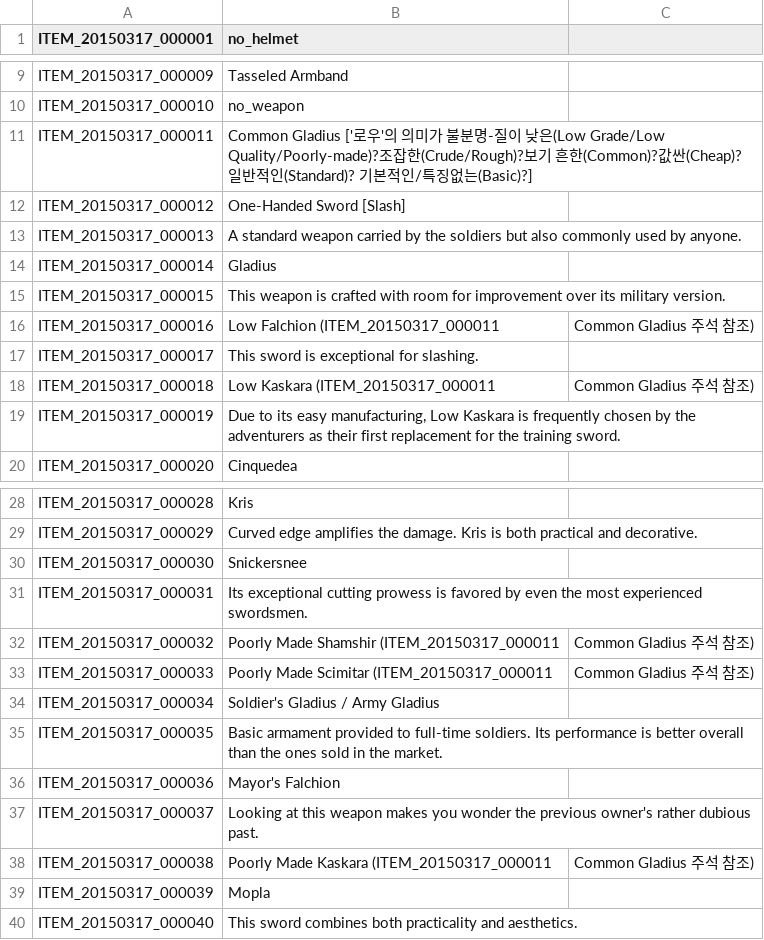
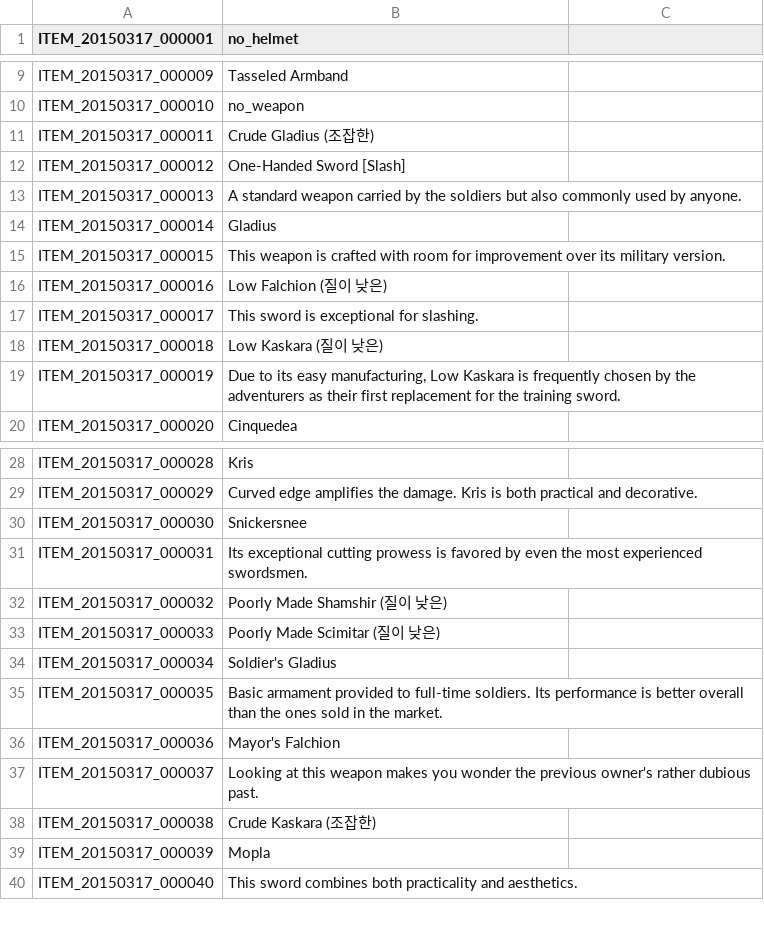
Before and after one commit to marikim/EnglishTranslation, a TSV file: ITEM_en.tsv, drawn as a sheet; only a part is shown, gaps mark what is left out.

Commit message:
Update ITEM_en.tsv

```diff
--- a/ITEM_en.tsv
+++ b/ITEM_en.tsv
@@ -10,3 +10,3 @@ ITEM_20150317_000009	Tasseled Armband
 ITEM_20150317_000010	no_weapon
-ITEM_20150317_000011	Common Gladius ['로우'의 의미가 불분명-질이 낮은(Low Grade/Low Quality/Poorly-made)?조잡한(Crude/Rough)?보기 흔한(Common)?값싼(Cheap)?일반적인(Standard)? 기본적인/특징없는(Basic)?]
+ITEM_20150317_000011	Crude Gladius (조잡한)
 ITEM_20150317_000012	One-Handed Sword [Slash]
@@ -15,5 +15,5 @@ ITEM_20150317_000014	Gladius
 ITEM_20150317_000015	This weapon is crafted with room for improvement over its military version.
-ITEM_20150317_000016	Low Falchion (ITEM_20150317_000011	Common Gladius 주석 참조)
+ITEM_20150317_000016	Low Falchion (질이 낮은)
 ITEM_20150317_000017	This sword is exceptional for slashing.
-ITEM_20150317_000018	Low Kaskara (ITEM_20150317_000011	Common Gladius 주석 참조)
+ITEM_20150317_000018	Low Kaskara (질이 낮은)
 ITEM_20150317_000019	Due to its easy manufacturing, Low Kaskara is frequently chosen by the adventurers as their first replacement for the training sword.
@@ -31,5 +31,5 @@ ITEM_20150317_000030	Snickersnee
 ITEM_20150317_000031	Its exceptional cutting prowess is favored by even the most experienced swordsmen.
-ITEM_20150317_000032	Poorly Made Shamshir (ITEM_20150317_000011	Common Gladius 주석 참조)
-ITEM_20150317_000033	Poorly Made Scimitar (ITEM_20150317_000011	Common Gladius 주석 참조)
-ITEM_20150317_000034	Soldier's Gladius / Army Gladius
+ITEM_20150317_000032	Poorly Made Shamshir (질이 낮은)
+ITEM_20150317_000033	Poorly Made Scimitar (질이 낮은)
+ITEM_20150317_000034	Soldier's Gladius
 ITEM_20150317_000035	Basic armament provided to full-time soldiers. Its performance is better overall than the ones sold in the market.
@@ -37,3 +37,3 @@ ITEM_20150317_000036	Mayor's Falchion
 ITEM_20150317_000037	Looking at this weapon makes you wonder the previous owner's rather dubious past.
-ITEM_20150317_000038	Poorly Made Kaskara (ITEM_20150317_000011	Common Gladius 주석 참조)
+ITEM_20150317_000038	Crude Kaskara (조잡한)
 ITEM_20150317_000039	Mopla
```
